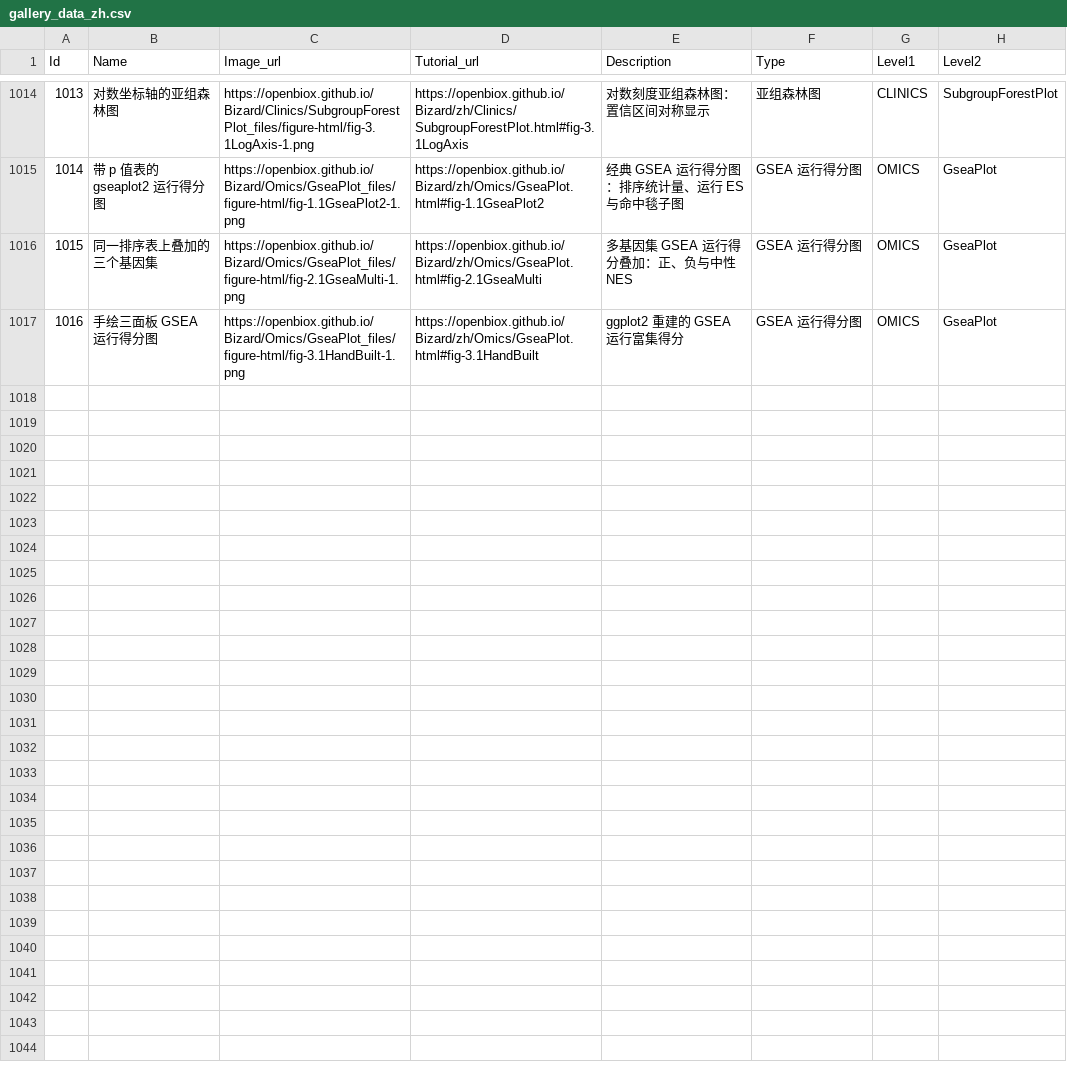
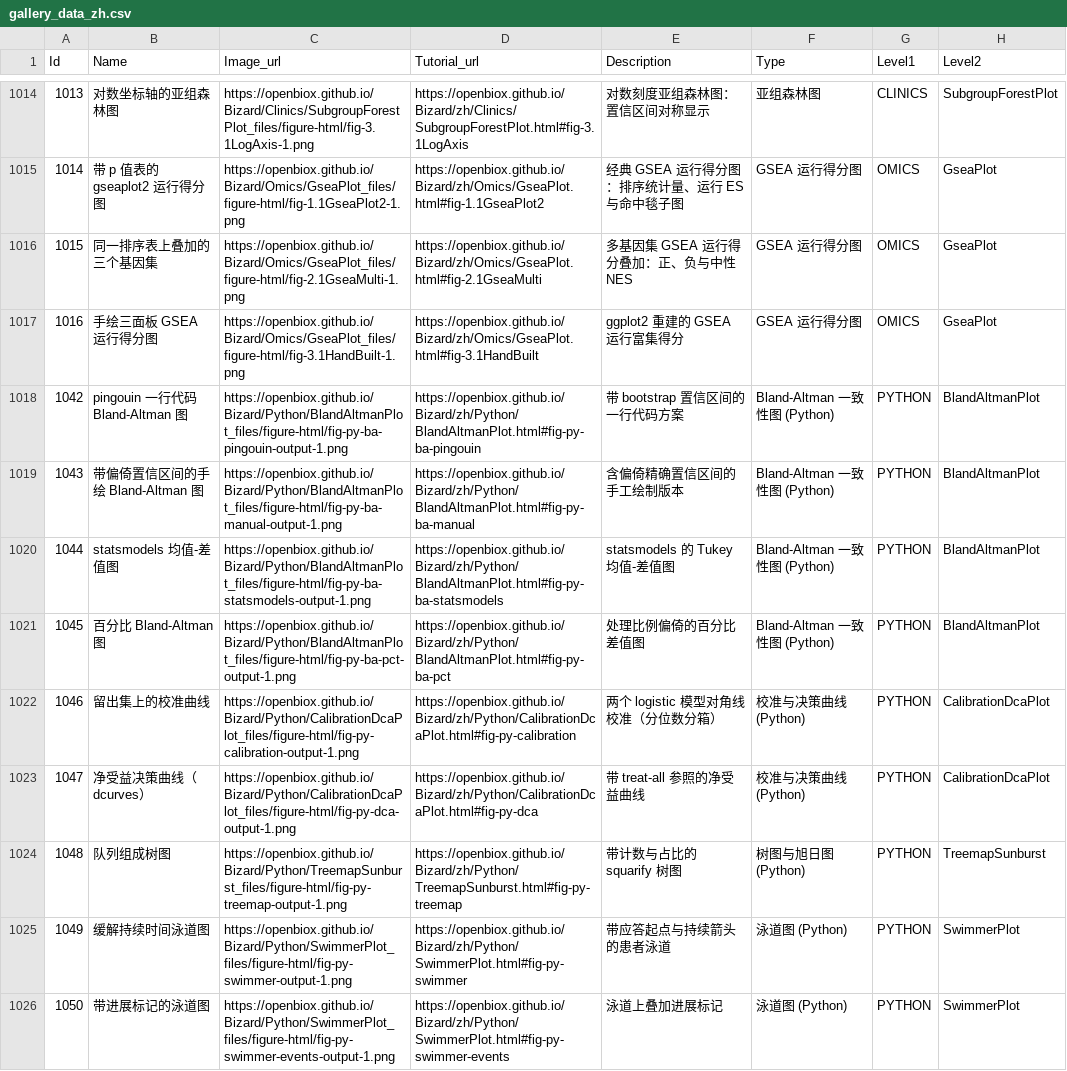
Before and after one commit to openbiox/Bizard, a CSV file: files/gallery_data_zh.csv, drawn as a sheet; only a part is shown, gaps mark what is left out; the diff names each change by its address in the sheet, - before the commit and + after, or states it on an @@ line.

```diff
--- a/files/gallery_data_zh.csv
+++ b/files/gallery_data_zh.csv
+row 1018: 1042 | pingouin 一行代码 Bland-Altman 图 | https://openbiox.github.io/Bizard/Python/BlandAltmanPlot_files/figure-html/fig-py-ba-pingouin-output-1.png | https://openbiox.github.io/Bizard/zh/Python/BlandAltmanPlot.html#fig-py-ba-pingouin | 带 bootstrap 置信区间的一行代码方案 | Bland-Altman 一致性图 (Python) | PYTHON | BlandAltmanPlot
+row 1019: 1043 | 带偏倚置信区间的手绘 Bland-Altman 图 | https://openbiox.github.io/Bizard/Python/BlandAltmanPlot_files/figure-html/fig-py-ba-manual-output-1.png | https://openbiox.github.io/Bizard/zh/Python/BlandAltmanPlot.html#fig-py-ba-manual | 含偏倚精确置信区间的手工绘制版本 | Bland-Altman 一致性图 (Python) | PYTHON | BlandAltmanPlot
+row 1020: 1044 | statsmodels 均值-差值图 | https://openbiox.github.io/Bizard/Python/BlandAltmanPlot_files/figure-html/fig-py-ba-statsmodels-output-1.png | https://openbiox.github.io/Bizard/zh/Python/BlandAltmanPlot.html#fig-py-ba-statsmodels | statsmodels 的 Tukey 均值-差值图 | Bland-Altman 一致性图 (Python) | PYTHON | BlandAltmanPlot
+row 1021: 1045 | 百分比 Bland-Altman 图 | https://openbiox.github.io/Bizard/Python/BlandAltmanPlot_files/figure-html/fig-py-ba-pct-output-1.png | https://openbiox.github.io/Bizard/zh/Python/BlandAltmanPlot.html#fig-py-ba-pct | 处理比例偏倚的百分比差值图 | Bland-Altman 一致性图 (Python) | PYTHON | BlandAltmanPlot
+row 1022: 1046 | 留出集上的校准曲线 | https://openbiox.github.io/Bizard/Python/CalibrationDcaPlot_files/figure-html/fig-py-calibration-output-1.png | https://openbiox.github.io/Bizard/zh/Python/CalibrationDcaPlot.html#fig-py-calibration | 两个 logistic 模型对角线校准（分位数分箱） | 校准与决策曲线 (Python) | PYTHON | CalibrationDcaPlot
+row 1023: 1047 | 净受益决策曲线（dcurves） | https://openbiox.github.io/Bizard/Python/CalibrationDcaPlot_files/figure-html/fig-py-dca-output-1.png | https://openbiox.github.io/Bizard/zh/Python/CalibrationDcaPlot.html#fig-py-dca | 带 treat-all 参照的净受益曲线 | 校准与决策曲线 (Python) | PYTHON | CalibrationDcaPlot
+row 1024: 1048 | 队列组成树图 | https://openbiox.github.io/Bizard/Python/TreemapSunburst_files/figure-html/fig-py-treemap-output-1.png | https://openbiox.github.io/Bizard/zh/Python/TreemapSunburst.html#fig-py-treemap | 带计数与占比的 squarify 树图 | 树图与旭日图 (Python) | PYTHON | TreemapSunburst
+row 1025: 1049 | 缓解持续时间泳道图 | https://openbiox.github.io/Bizard/Python/SwimmerPlot_files/figure-html/fig-py-swimmer-output-1.png | https://openbiox.github.io/Bizard/zh/Python/SwimmerPlot.html#fig-py-swimmer | 带应答起点与持续箭头的患者泳道 | 泳道图 (Python) | PYTHON | SwimmerPlot
+row 1026: 1050 | 带进展标记的泳道图 | https://openbiox.github.io/Bizard/Python/SwimmerPlot_files/figure-html/fig-py-swimmer-events-output-1.png | https://openbiox.github.io/Bizard/zh/Python/SwimmerPlot.html#fig-py-swimmer-events | 泳道上叠加进展标记 | 泳道图 (Python) | PYTHON | SwimmerPlot
```
Also changed, not shown: files/gallery_data.csv, 19 other files.
